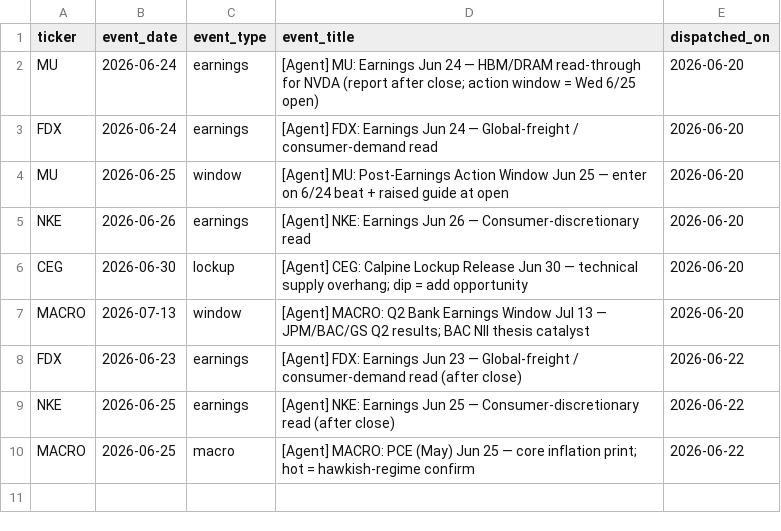
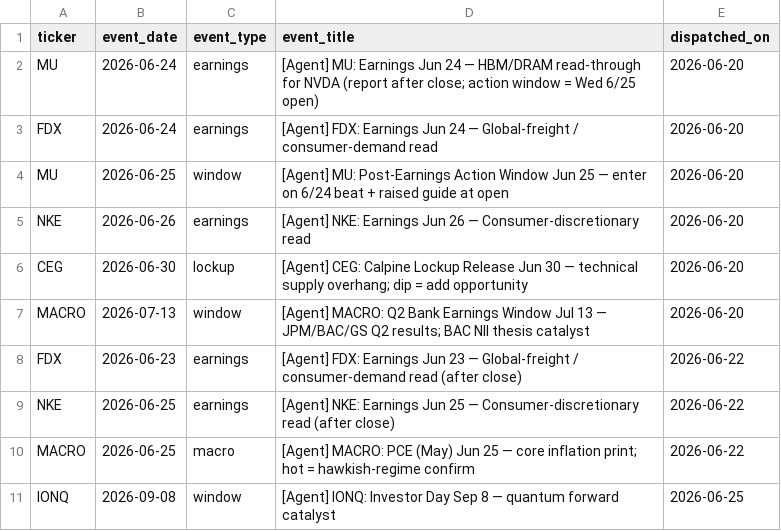
Before and after one commit to huntharrisonrichard-debug/Claude, a CSV file: portfolio/calendar-events-log.csv, drawn as a sheet.

```diff
--- a/portfolio/calendar-events-log.csv
+++ b/portfolio/calendar-events-log.csv
@@ -10 +10,2 @@ NKE,2026-06-25,earnings,[Agent] NKE: Earnings Jun 25 — Consumer-discretionary
 MACRO,2026-06-25,macro,[Agent] MACRO: PCE (May) Jun 25 — core inflation print; hot = hawkish-regime confirm,2026-06-22
+IONQ,2026-09-08,window,[Agent] IONQ: Investor Day Sep 8 — quantum forward catalyst,2026-06-25
```
Also changed, not shown: 2 other files.
